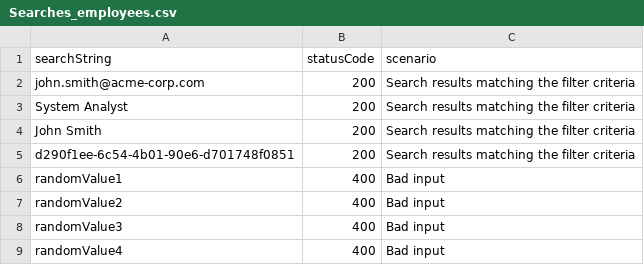
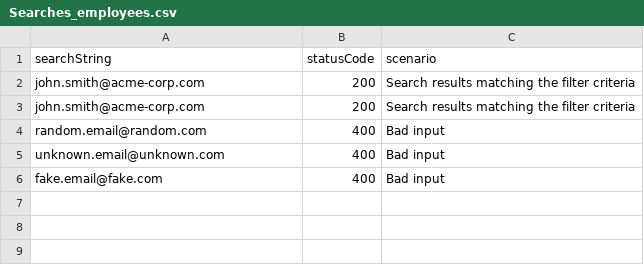
Before and after one commit to Yashupadhyaya/my-products, a CSV file: postman_collections/new-postman-test/Searches_employees.csv, drawn as a sheet.

Commit message:
API test (Using API Spec) generated by RoostGPT
Using AI Model gpt-4

```diff
--- a/postman_collections/new-postman-test/Searches_employees.csv
+++ b/postman_collections/new-postman-test/Searches_employees.csv
@@ -2,8 +2,5 @@ searchString,statusCode,scenario
 "john.smith@acme-corp.com",200,"Search results matching the filter criteria"
-"System Analyst",200,"Search results matching the filter criteria"
-"John Smith",200,"Search results matching the filter criteria"
-"d290f1ee-6c54-4b01-90e6-d701748f0851",200,"Search results matching the filter criteria"
-"randomValue1",400,"Bad input"
-"randomValue2",400,"Bad input"
-"randomValue3",400,"Bad input"
-"randomValue4",400,"Bad input"
+"john.smith@acme-corp.com",200,"Search results matching the filter criteria"
+"random.email@random.com",400,"Bad input"
+"unknown.email@unknown.com",400,"Bad input"
+"fake.email@fake.com",400,"Bad input"
```
Also changed, not shown: 2 other files.
